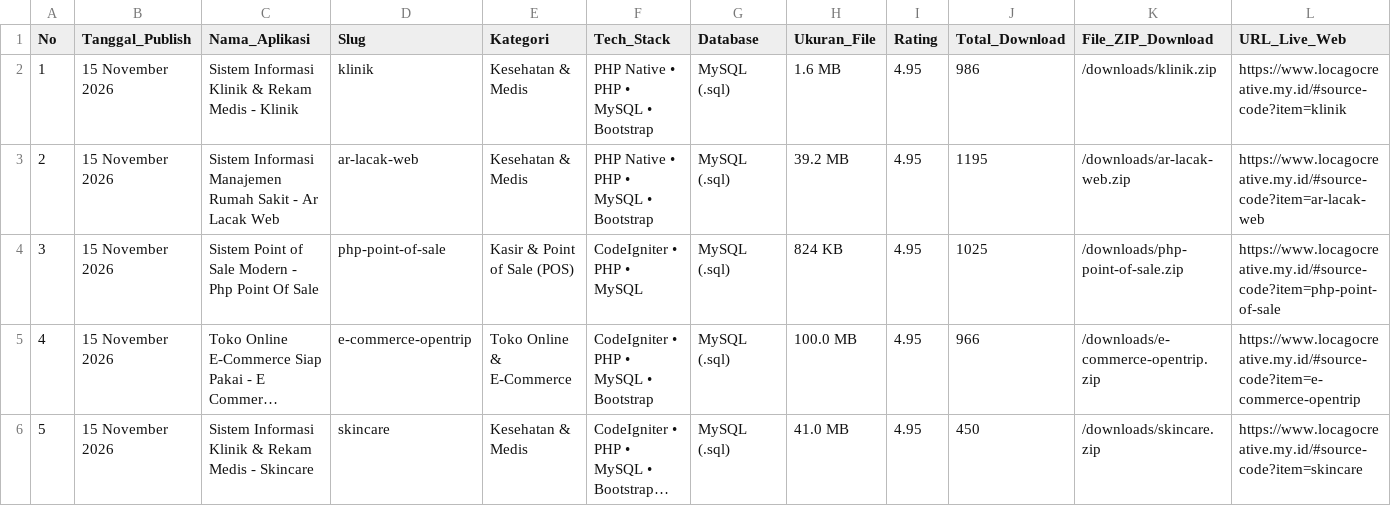
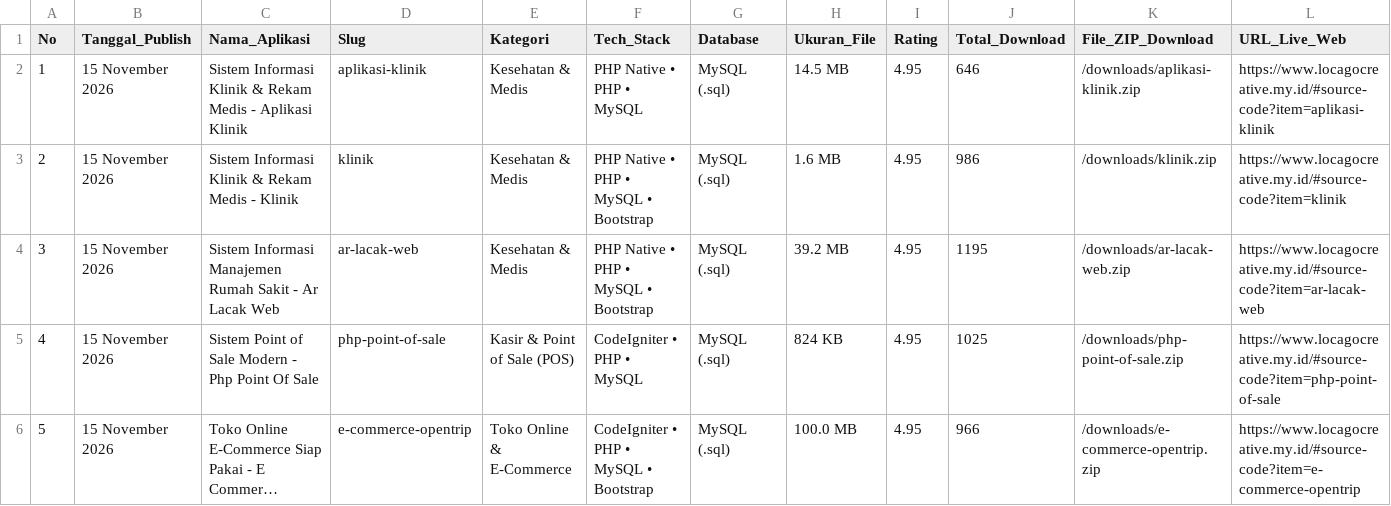
Before and after one commit to mfahmiq/LocaGo-Creative, a CSV file: public/downloads/hunted_open_source_repos.csv, drawn as a sheet; only a part is shown; the shorter side is filled out with more unchanged rows; long unchanged cells end in …; addresses are those after the commit; rows hold the shown columns only; the diff names each change by its address in the sheet, - before the commit and + after, or states it on an @@ line.

Commit message:
feat(source-code): publish authentic Sistem Informasi Klinik & Rekam Medis - Aplikasi Klinik (14.5 MB) with full database

```diff
--- a/public/downloads/hunted_open_source_repos.csv
+++ b/public/downloads/hunted_open_source_repos.csv
+row 2: 1 | 15 November 2026 | Sistem Informasi Klinik & Rekam Medis - Aplikasi Klinik | aplikasi-klinik | Kesehatan & Medis | PHP Native • PHP • MySQL | MySQL (.sql) | 14.5 MB | 4.95 | 646 | /downloads/aplikasi-klinik.zip | https://www.locagocreative.my.id/#source-code?item=aplikasi-klinik
@@ column A (No) renumbered from row 3 down @@
```
Also changed, not shown: 6 other files.
